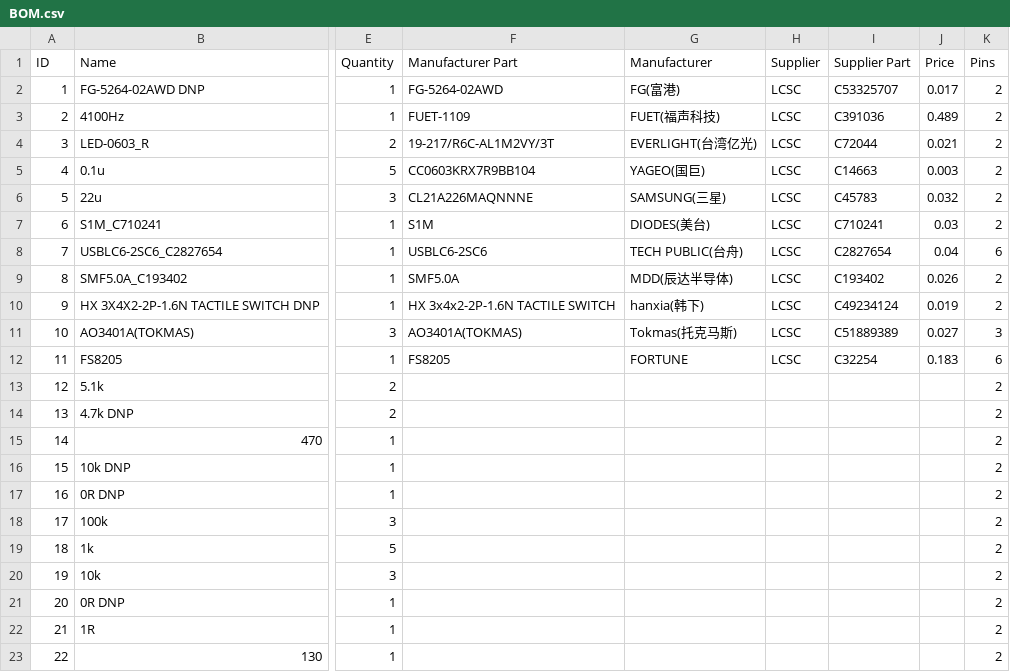
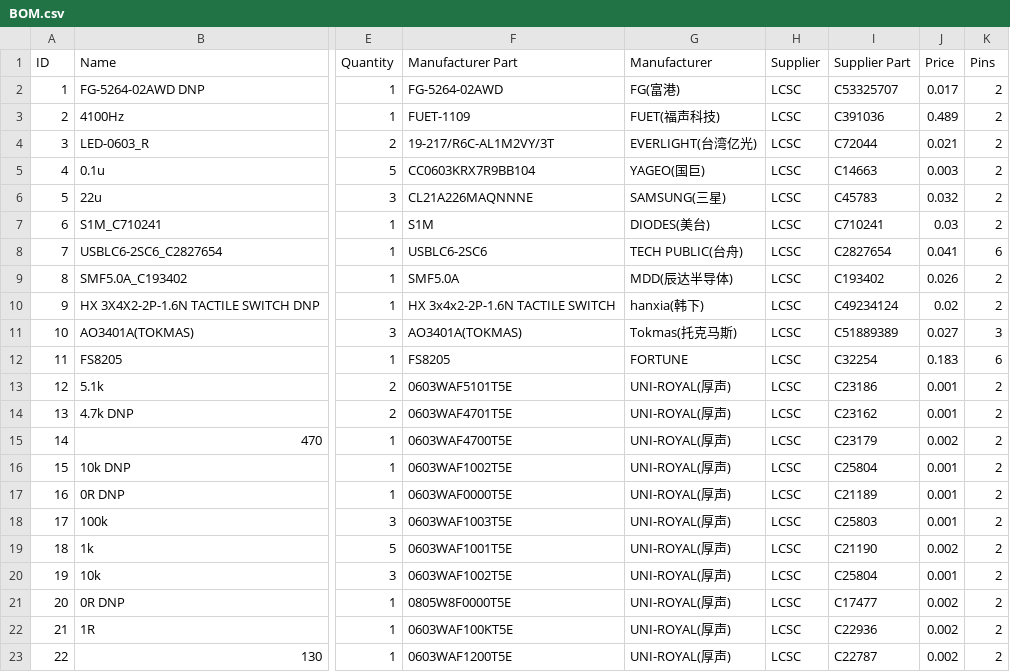
Before and after one commit to matyaspopela/Cognitiv, a CSV file: PCB-DESIGN/BOM.csv, drawn as a sheet; only a part is shown, gaps mark what is left out; the diff covers the shown part only; the diff names each change by its address in the sheet, - before the commit and + after, or states it on an @@ line.

Commit message:
replaced w new files in PCB_DESIGN/

```diff
--- a/PCB-DESIGN/BOM.csv
+++ b/PCB-DESIGN/BOM.csv
-J8 (Price): 0.04
+J8 (Price): 0.041
-J10 (Price): 0.019
+J10 (Price): 0.02
-F13 (Manufacturer Part): (empty)
+F13 (Manufacturer Part): 0603WAF5101T5E
-G13:G23 (Manufacturer): (empty)
+G13:G23 (Manufacturer): UNI-ROYAL(厚声)
-H13:H23 (Supplier): (empty)
+H13:H23 (Supplier): LCSC
-I13 (Supplier Part): (empty)
+I13 (Supplier Part): C23186
-J13:J14 (Price): (empty)
+J13:J14 (Price): 0.001
-F14 (Manufacturer Part): (empty)
+F14 (Manufacturer Part): 0603WAF4701T5E
-I14 (Supplier Part): (empty)
+I14 (Supplier Part): C23162
-F15 (Manufacturer Part): (empty)
+F15 (Manufacturer Part): 0603WAF4700T5E
-I15 (Supplier Part): (empty)
+I15 (Supplier Part): C23179
-J15 (Price): (empty)
+J15 (Price): 0.002
-F16 (Manufacturer Part): (empty)
+F16 (Manufacturer Part): 0603WAF1002T5E
-I16 (Supplier Part): (empty)
+I16 (Supplier Part): C25804
-J16:J18 (Price): (empty)
+J16:J18 (Price): 0.001
-F17 (Manufacturer Part): (empty)
+F17 (Manufacturer Part): 0603WAF0000T5E
-I17 (Supplier Part): (empty)
+I17 (Supplier Part): C21189
-F18 (Manufacturer Part): (empty)
+F18 (Manufacturer Part): 0603WAF1003T5E
-I18 (Supplier Part): (empty)
+I18 (Supplier Part): C25803
-F19 (Manufacturer Part): (empty)
+F19 (Manufacturer Part): 0603WAF1001T5E
-I19 (Supplier Part): (empty)
+I19 (Supplier Part): C21190
-J19 (Price): (empty)
+J19 (Price): 0.002
-F20 (Manufacturer Part): (empty)
+F20 (Manufacturer Part): 0603WAF1002T5E
-I20 (Supplier Part): (empty)
+I20 (Supplier Part): C25804
-J20 (Price): (empty)
+J20 (Price): 0.001
-F21 (Manufacturer Part): (empty)
+F21 (Manufacturer Part): 0805W8F0000T5E
-I21 (Supplier Part): (empty)
+I21 (Supplier Part): C17477
-J21:J23 (Price): (empty)
+J21:J23 (Price): 0.002
-F22 (Manufacturer Part): (empty)
+F22 (Manufacturer Part): 0603WAF100KT5E
-I22 (Supplier Part): (empty)
+I22 (Supplier Part): C22936
-F23 (Manufacturer Part): (empty)
+F23 (Manufacturer Part): 0603WAF1200T5E
-I23 (Supplier Part): (empty)
+I23 (Supplier Part): C22787
```
Also changed, not shown: 19 edited cells elsewhere in this file, 4 other files.
